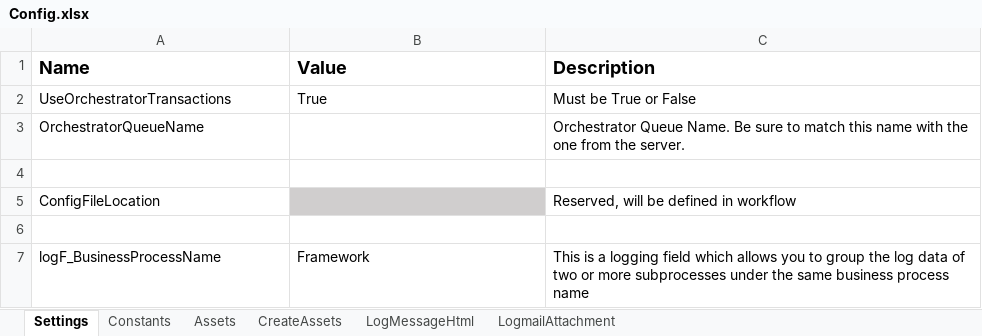
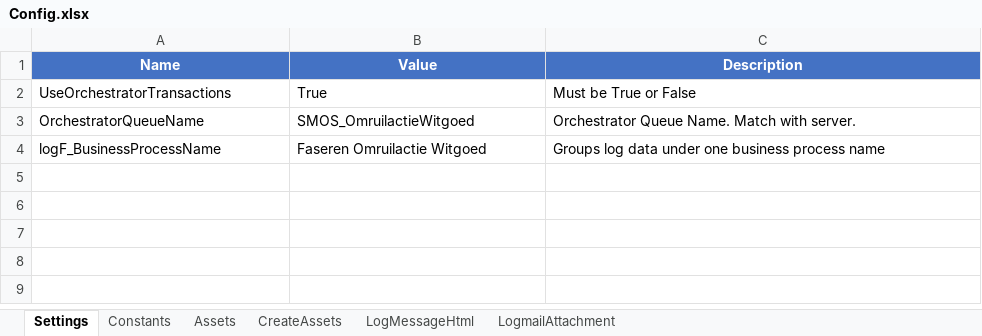
Before and after one commit to MartijnBoot-mvrdw/ClaudeFrameworkTEST, an Excel workbook: SMOS_OmruilactieWitgoed/Data/Config.xlsx, sheet Settings, drawn as a sheet; values as stored, in another font and other column widths than the file's, no borders; removed rows and columns are numbered as before the commit, all else as after; the diff names each change by its address in the sheet, - before the commit and + after, or states it on an @@ line.

```diff
--- a/SMOS_OmruilactieWitgoed/Data/Config.xlsx (sheet Settings)
+++ b/SMOS_OmruilactieWitgoed/Data/Config.xlsx (sheet Settings)
@@ A1:C1 fill: none → #4472C4, text colour: black → #FFFFFF, text size: smaller, alignment: left → center @@
-B3 (Value): (empty)
+B3 (Value): SMOS_OmruilactieWitgoed
-C3 (Description): …Queue Name. Be sure to match this name with the one from the server.
+C3 (Description): …Queue Name. Match with server.
-row 4: (empty)
-row 5: ConfigFileLocation |  | Reserved, will be defined in workflow
-row 6: (empty)
-B4 (Value): Framework
+B4 (Value): Faseren Omruilactie Witgoed
-C4 (Description): This is a logging field which allows you to group the log data of two or more subprocesses under the same business process…
+C4 (Description): Groups log data under one business process…
```
Also changed, not shown: sheet LogMessageHtml, sheet CreateAssets, sheet Constants, sheet Assets, sheet LogmailAttachment, 45 other files.
